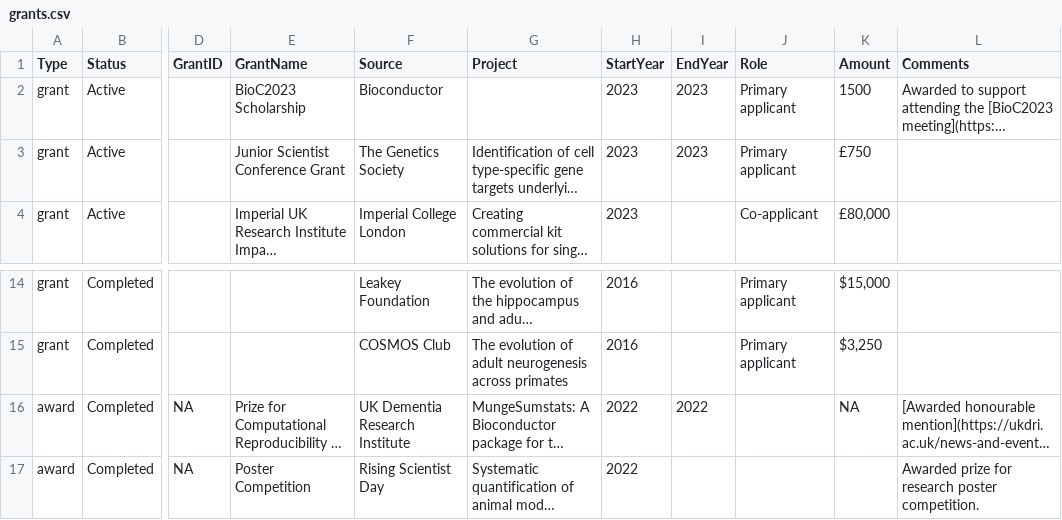
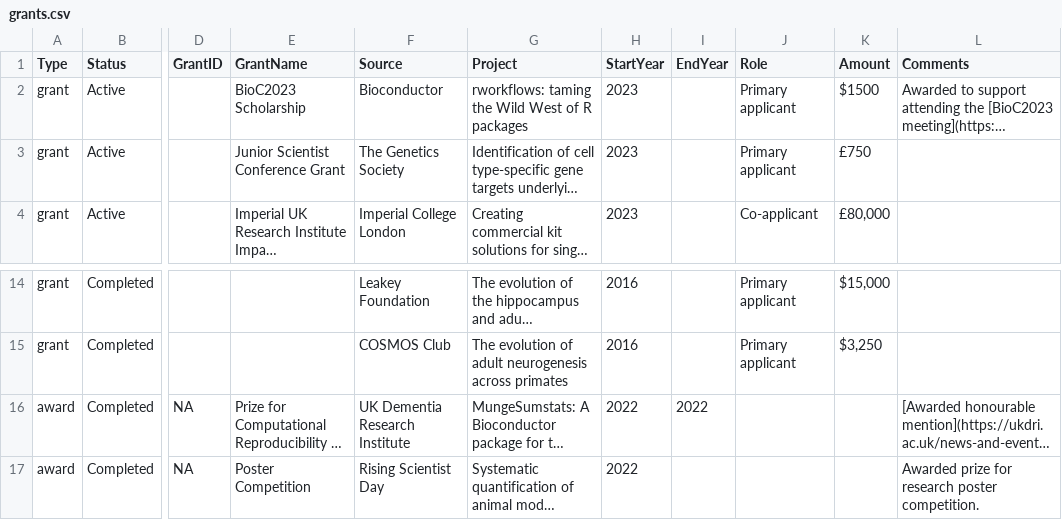
Before and after one commit to bschilder/CV, a CSV file: data/grants.csv, drawn as a sheet; only a part is shown, gaps mark what is left out; long unchanged cells end in …; the diff names each change by its address in the sheet, - before the commit and + after, or states it on an @@ line.

Commit message:
Fix grants section

```diff
--- a/data/grants.csv
+++ b/data/grants.csv
-G2 (Project): (empty)
+G2 (Project): rworkflows: taming the Wild West of R packages
-I2:I3 (EndYear): 2023
+I2:I3 (EndYear): (empty)
-K2 (Amount): 1500
+K2 (Amount): $1500
-K16 (Amount): NA
+K16 (Amount): (empty)
```
Also changed, not shown: data/talks.csv, 3 other files.
